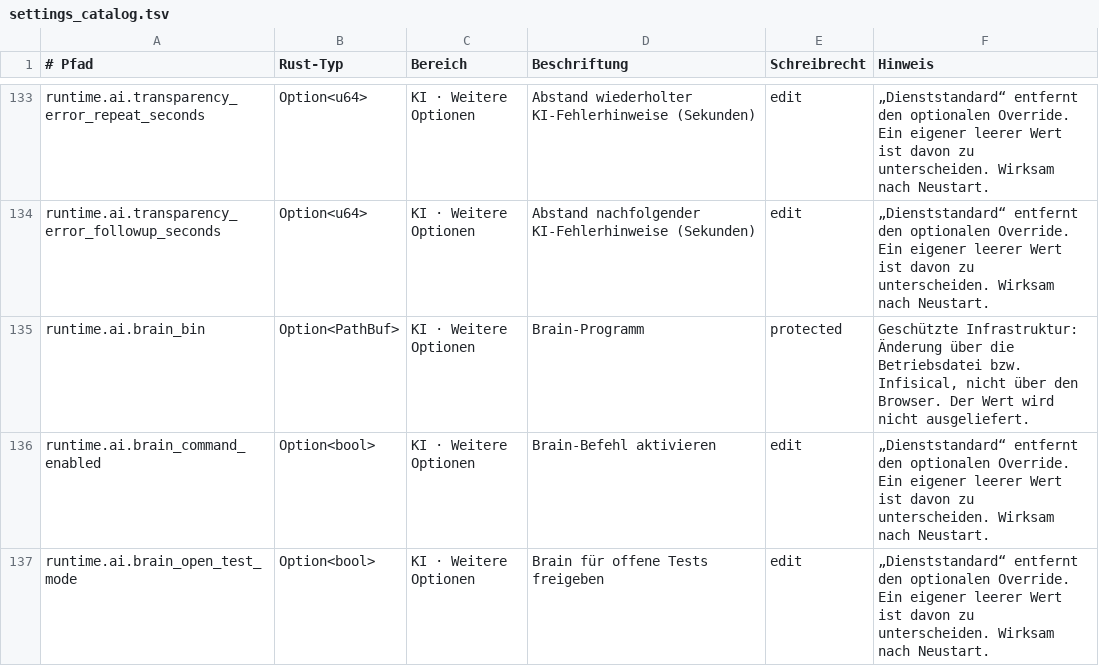
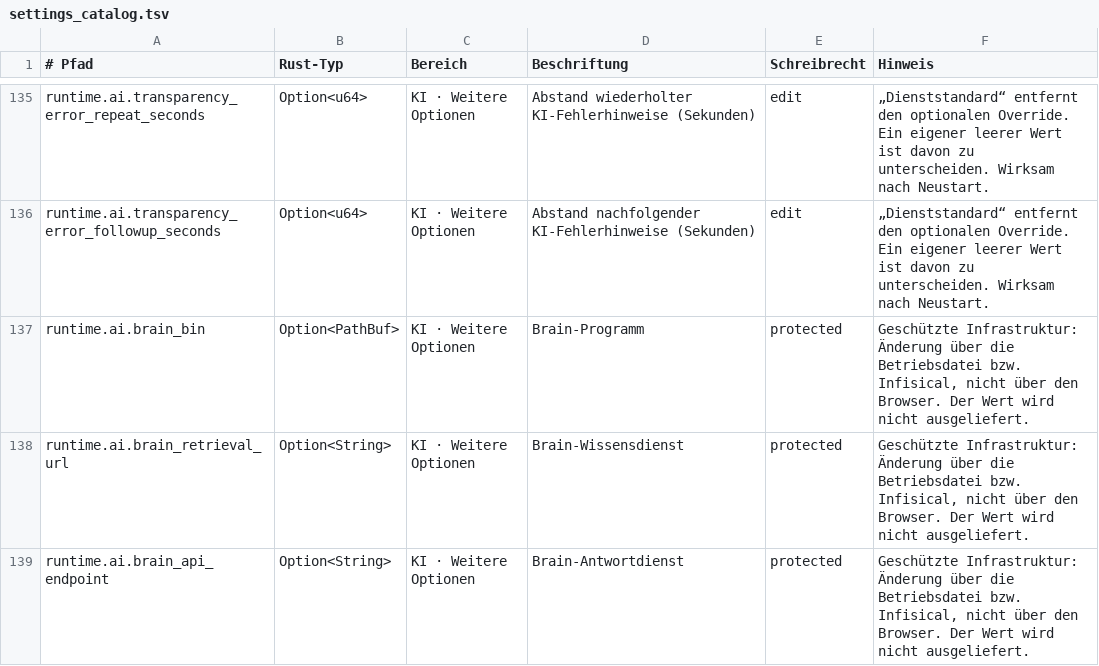
Before and after one commit to EarlySalty/Deadlock-Bots, a TSV file: rust/crates/dl-core/src/settings_catalog.tsv, drawn as a sheet; only a part is shown, gaps mark what is left out; the shorter side is filled out with more unchanged rows; the diff covers the shown part only.

Commit message:
Brain-Betriebsfelder vollständig als geschützt klassifizieren

```diff
--- a/rust/crates/dl-core/src/settings_catalog.tsv
+++ b/rust/crates/dl-core/src/settings_catalog.tsv
@@ -135 +137,3 @@ runtime.ai.transparency_error_followup_seconds	Option<u64>	KI · Weitere Optione
 runtime.ai.brain_bin	Option<PathBuf>	KI · Weitere Optionen	Brain-Programm	protected	Geschützte Infrastruktur: Änderung über die Betriebsdatei bzw. Infisical, nicht über den Browser. Der Wert wird nicht ausgeliefert.
+runtime.ai.brain_retrieval_url	Option<String>	KI · Weitere Optionen	Brain-Wissensdienst	protected	Geschützte Infrastruktur: Änderung über die Betriebsdatei bzw. Infisical, nicht über den Browser. Der Wert wird nicht ausgeliefert.
+runtime.ai.brain_api_endpoint	Option<String>	KI · Weitere Optionen	Brain-Antwortdienst	protected	Geschützte Infrastruktur: Änderung über die Betriebsdatei bzw. Infisical, nicht über den Browser. Der Wert wird nicht ausgeliefert.
```
Also changed, not shown: 3 added rows elsewhere in this file, 1 other file.
